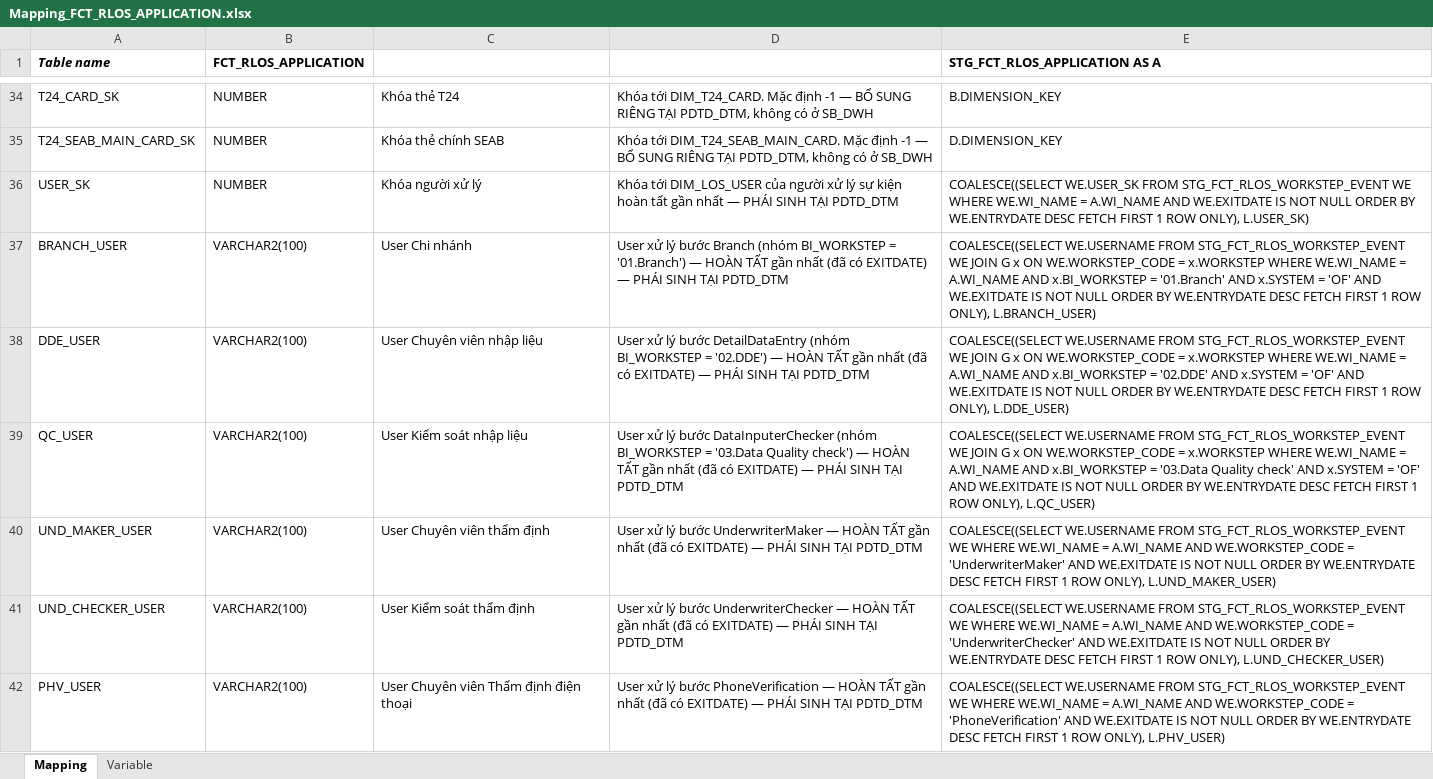
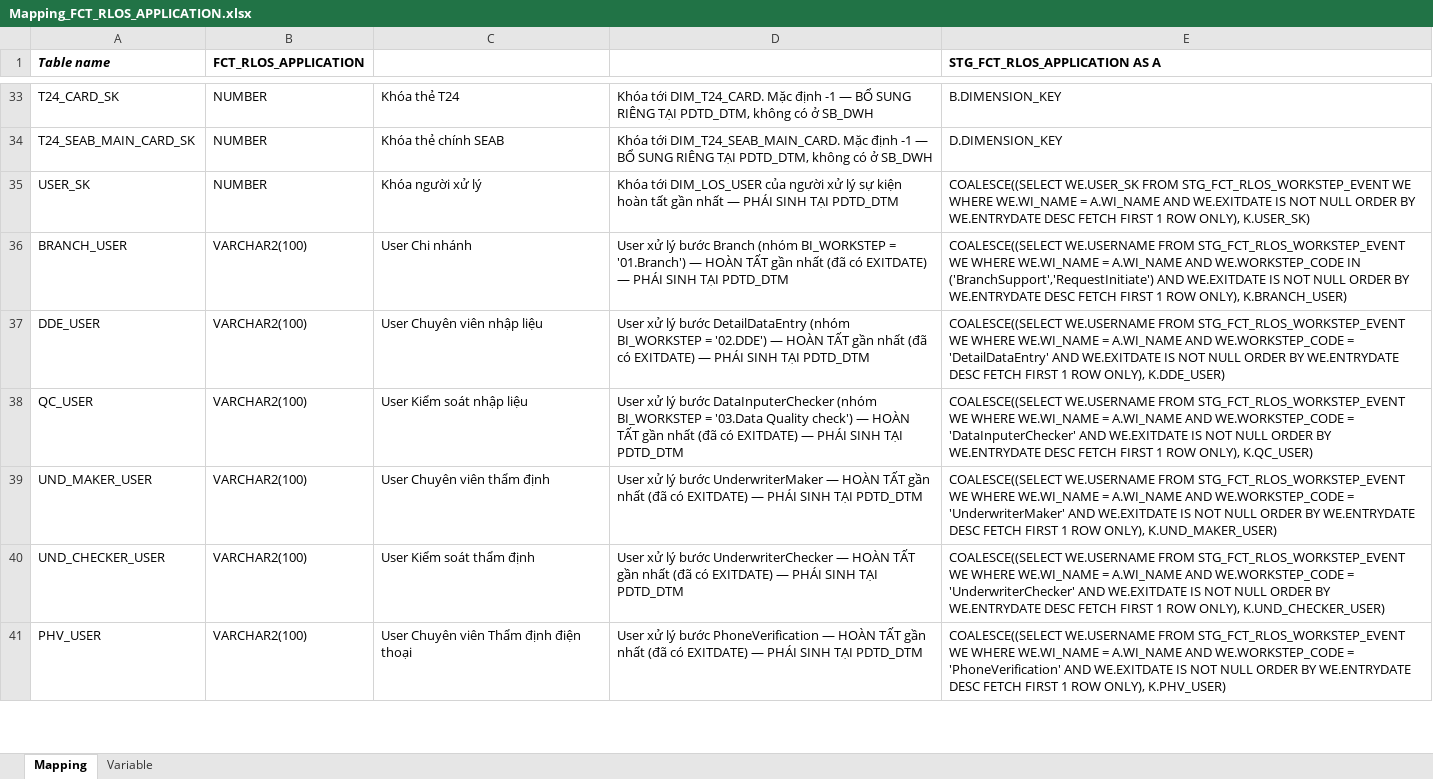
Before and after one commit to chien1198/sb-mapping-gen, an Excel workbook: mapping/PDTD_DTM/Mapping_FCT_RLOS_APPLICATION.xlsx, sheet Mapping, drawn as a sheet; only a part is shown, gaps mark what is left out; values as stored, in another font and other column widths than the file's, no borders; addresses are those after the commit; the diff covers the shown part only; the diff names each change by its address in the sheet, - before the commit and + after, or states it on an @@ line.

```diff
--- a/mapping/PDTD_DTM/Mapping_FCT_RLOS_APPLICATION.xlsx (sheet Mapping)
+++ b/mapping/PDTD_DTM/Mapping_FCT_RLOS_APPLICATION.xlsx (sheet Mapping)
-E35 (STG_FCT_RLOS_APPLICATION AS A): …ROW ONLY), L.USER_SK)
+E35 (STG_FCT_RLOS_APPLICATION AS A): …ROW ONLY), K.USER_SK)
-E36 (STG_FCT_RLOS_APPLICATION AS A): …STG_FCT_RLOS_WORKSTEP_EVENT WE JOIN G x ON WE.WORKSTEP_CODE = x.WORKSTEP WHERE WE.WI_NAME = A.WI_NAME AND x.BI_WORKSTEP = '01.Branch' AND x.SYSTEM = 'OF' AND WE.EXITDATE IS NOT NULL ORDER BY WE.ENTRYDATE DESC FETCH FIRST 1 ROW ONLY), L.BRANCH_USER)
+E36 (STG_FCT_RLOS_APPLICATION AS A): …STG_FCT_RLOS_WORKSTEP_EVENT WE WHERE WE.WI_NAME = A.WI_NAME AND WE.WORKSTEP_CODE IN ('BranchSupport','RequestInitiate') AND WE.EXITDATE IS NOT NULL ORDER BY WE.ENTRYDATE DESC FETCH FIRST 1 ROW ONLY), K.BRANCH_USER)
-E37 (STG_FCT_RLOS_APPLICATION AS A): …STG_FCT_RLOS_WORKSTEP_EVENT WE JOIN G x ON WE.WORKSTEP_CODE = x.WORKSTEP WHERE WE.WI_NAME = A.WI_NAME AND x.BI_WORKSTEP = '02.DDE' AND x.SYSTEM = 'OF' AND WE.EXITDATE IS NOT NULL ORDER BY WE.ENTRYDATE DESC FETCH FIRST 1 ROW ONLY), L.DDE_USER)
+E37 (STG_FCT_RLOS_APPLICATION AS A): …STG_FCT_RLOS_WORKSTEP_EVENT WE WHERE WE.WI_NAME = A.WI_NAME AND WE.WORKSTEP_CODE = 'DetailDataEntry' AND WE.EXITDATE IS NOT NULL ORDER BY WE.ENTRYDATE DESC FETCH FIRST 1 ROW ONLY), K.DDE_USER)
-E38 (STG_FCT_RLOS_APPLICATION AS A): …STG_FCT_RLOS_WORKSTEP_EVENT WE JOIN G x ON WE.WORKSTEP_CODE = x.WORKSTEP WHERE WE.WI_NAME = A.WI_NAME AND x.BI_WORKSTEP = '03.Data Quality check' AND x.SYSTEM = 'OF' AND WE.EXITDATE IS NOT NULL ORDER BY WE.ENTRYDATE DESC FETCH FIRST 1 ROW ONLY), L.QC_USER)
+E38 (STG_FCT_RLOS_APPLICATION AS A): …STG_FCT_RLOS_WORKSTEP_EVENT WE WHERE WE.WI_NAME = A.WI_NAME AND WE.WORKSTEP_CODE = 'DataInputerChecker' AND WE.EXITDATE IS NOT NULL ORDER BY WE.ENTRYDATE DESC FETCH FIRST 1 ROW ONLY), K.QC_USER)
-E39 (STG_FCT_RLOS_APPLICATION AS A): …ROW ONLY), L.UND_MAKER_USER)
+E39 (STG_FCT_RLOS_APPLICATION AS A): …ROW ONLY), K.UND_MAKER_USER)
-E40 (STG_FCT_RLOS_APPLICATION AS A): …ROW ONLY), L.UND_CHECKER_USER)
+E40 (STG_FCT_RLOS_APPLICATION AS A): …ROW ONLY), K.UND_CHECKER_USER)
-E41 (STG_FCT_RLOS_APPLICATION AS A): …ROW ONLY), L.PHV_USER)
+E41 (STG_FCT_RLOS_APPLICATION AS A): …ROW ONLY), K.PHV_USER)
```
Also changed, not shown: 1 removed row and 46 edited cells elsewhere in this sheet, hidden cells, 7 other files.
